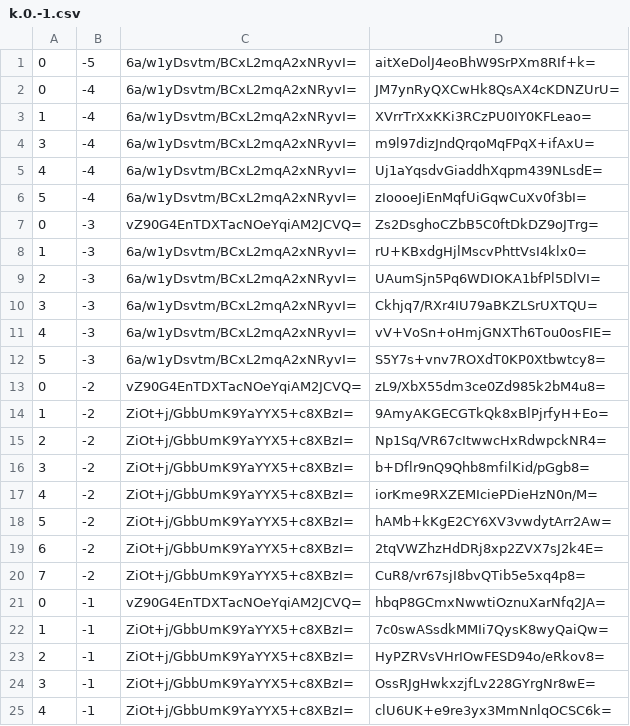
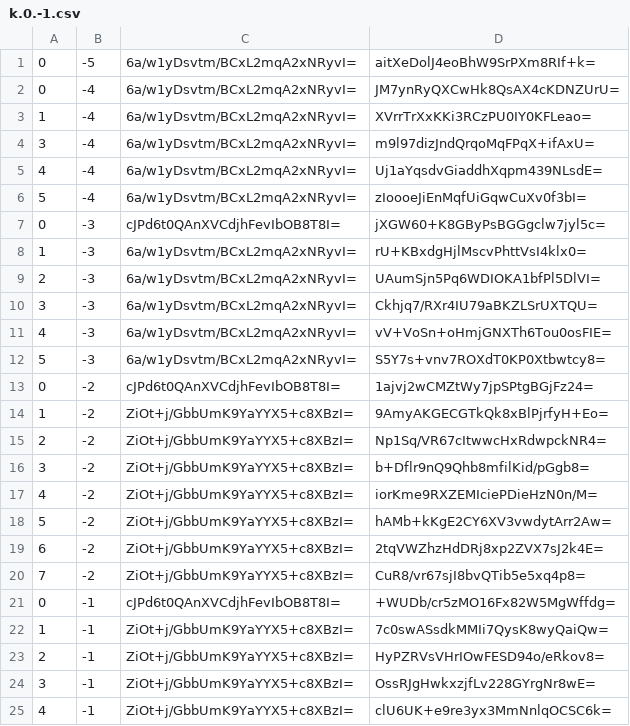
Before and after one commit to counterfitninja/chilled-nether, a CSV file: tiles/zoom.-1/metadata/k.0.-1.csv, drawn as a sheet; only a part is shown.

```diff
--- a/tiles/zoom.-1/metadata/k.0.-1.csv
+++ b/tiles/zoom.-1/metadata/k.0.-1.csv
@@ -6,3 +6,3 @@
 5,-4,6a/w1yDsvtm/BCxL2mqA2xNRyvI=,zIoooeJiEnMqfUiGqwCuXv0f3bI=
-0,-3,vZ90G4EnTDXTacNOeYqiAM2JCVQ=,Zs2DsghoCZbB5C0ftDkDZ9oJTrg=
+0,-3,cJPd6t0QAnXVCdjhFevIbOB8T8I=,jXGW60+K8GByPsBGGgclw7jyl5c=
 1,-3,6a/w1yDsvtm/BCxL2mqA2xNRyvI=,rU+KBxdgHjlMscvPhttVsI4klx0=
@@ -12,3 +12,3 @@
 5,-3,6a/w1yDsvtm/BCxL2mqA2xNRyvI=,S5Y7s+vnv7ROXdT0KP0Xtbwtcy8=
-0,-2,vZ90G4EnTDXTacNOeYqiAM2JCVQ=,zL9/XbX55dm3ce0Zd985k2bM4u8=
+0,-2,cJPd6t0QAnXVCdjhFevIbOB8T8I=,1ajvj2wCMZtWy7jpSPtgBGjFz24=
 1,-2,ZiOt+j/GbbUmK9YaYYX5+c8XBzI=,9AmyAKGECGTkQk8xBlPjrfyH+Eo=
@@ -20,3 +20,3 @@
 7,-2,ZiOt+j/GbbUmK9YaYYX5+c8XBzI=,CuR8/vr67sjI8bvQTib5e5xq4p8=
-0,-1,vZ90G4EnTDXTacNOeYqiAM2JCVQ=,hbqP8GCmxNwwtiOznuXarNfq2JA=
+0,-1,cJPd6t0QAnXVCdjhFevIbOB8T8I=,+WUDb/cr5zMO16Fx82W5MgWffdg=
 1,-1,ZiOt+j/GbbUmK9YaYYX5+c8XBzI=,7c0swASsdkMMIi7QysK8wyQaiQw=
```
Also changed, not shown: tiles/zoom.-1/metadata/k.-1.-1.csv, tiles/zoom.-1/metadata/k.-1.0.csv, 56 other files.
